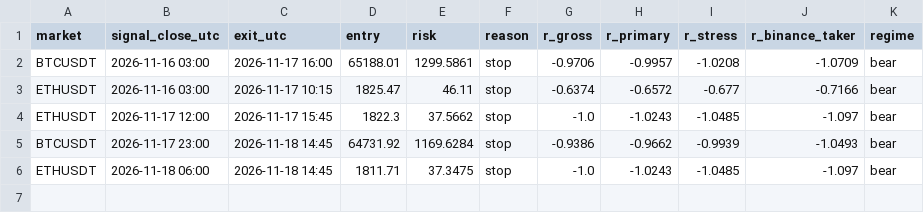
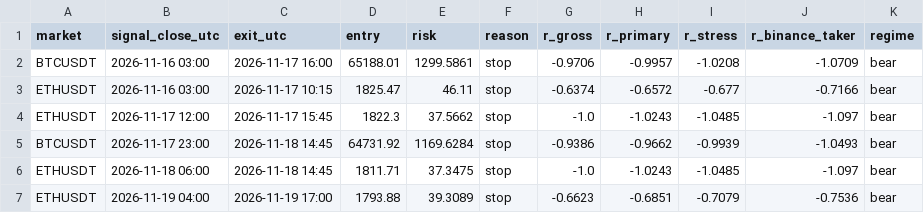
Before and after one commit to alkaabiz-crypto/Octabot, a CSV file: research/new_discovery/forward_str023/ledger.csv, drawn as a sheet.

```diff
--- a/research/new_discovery/forward_str023/ledger.csv
+++ b/research/new_discovery/forward_str023/ledger.csv
@@ -6 +6,2 @@ BTCUSDT,2026-11-17 23:00,2026-11-18 14:45,64731.92,1169.6284,stop,-0.9386,-0.966
 ETHUSDT,2026-11-18 06:00,2026-11-18 14:45,1811.71,37.3475,stop,-1.0,-1.0243,-1.0485,-1.097,bear
+ETHUSDT,2026-11-19 04:00,2026-11-19 17:00,1793.88,39.3089,stop,-0.6623,-0.6851,-0.7079,-0.7536,bear
```
Also changed, not shown: 1 other file.
